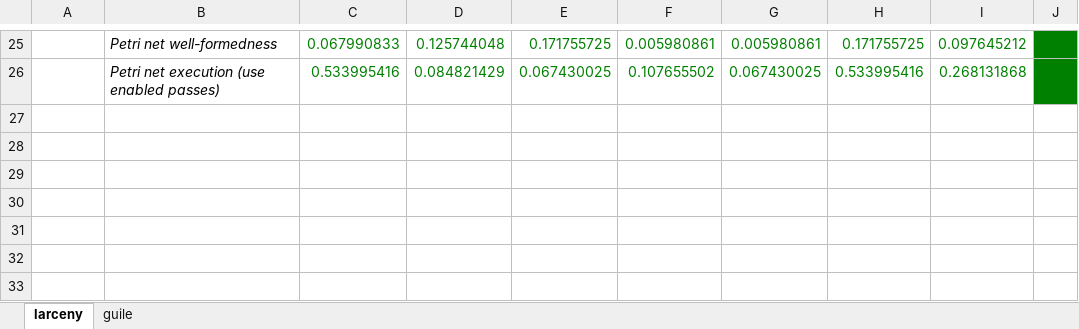
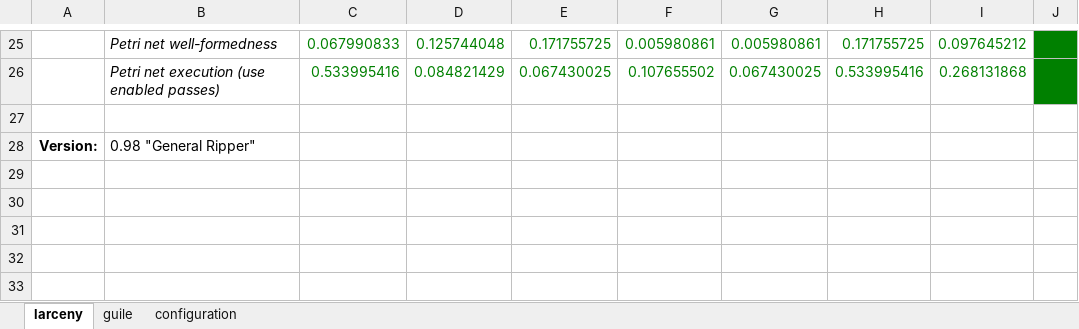
Before and after one commit to christoff-buerger/racr, an Excel workbook: examples/ttc-2015-fuml-activity-diagrams/documentation/figures/measurements.xlsx, sheet larceny, drawn as a sheet; only a part is shown, gaps mark what is left out; values as stored, in another font and other column widths than the file's, no borders; the diff names each change by its address in the sheet, - before the commit and + after, or states it on an @@ line.

```diff
--- a/examples/ttc-2015-fuml-activity-diagrams/documentation/figures/measurements.xlsx (sheet larceny)
+++ b/examples/ttc-2015-fuml-activity-diagrams/documentation/figures/measurements.xlsx (sheet larceny)
+sheet tab: configuration
-row 28: (empty)
+row 28: Version: | 0.98 "General Ripper"
```
Also changed, not shown: sheet guile.
